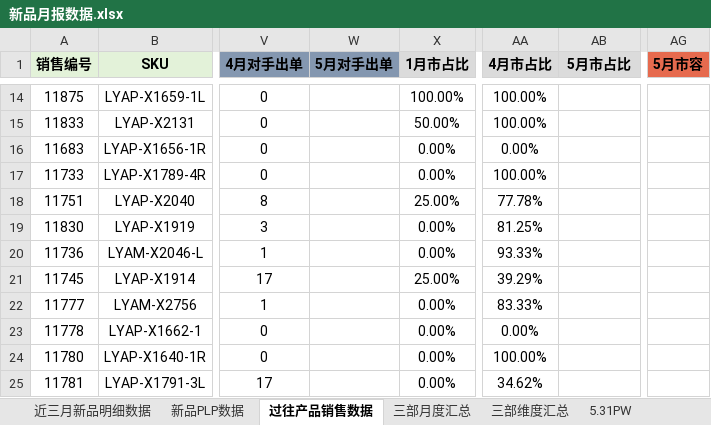
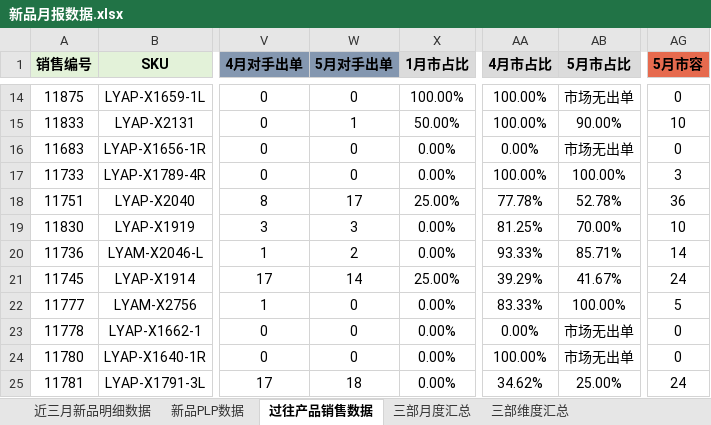
Before and after one commit to hookey1124-maker/ai-projects, an Excel workbook: 新品复盘/月报/新品月报数据.xlsx, sheet 过往产品销售数据, drawn as a sheet; only a part is shown, gaps mark what is left out; values as stored, in another font and other column widths than the file's, no borders; the diff covers the shown part only; the diff names each change by its address in the sheet, - before the commit and + after, or states it on an @@ line.

```diff
--- a/新品复盘/月报/新品月报数据.xlsx (sheet 过往产品销售数据)
+++ b/新品复盘/月报/新品月报数据.xlsx (sheet 过往产品销售数据)
-sheet tab: 5.31PW
-W14 (5月对手出单): (empty)
+W14 (5月对手出单): 0
-AB14 (5月市占比): (empty)
+AB14 (5月市占比): 市场无出单
-AG14 (5月市容): (empty)
+AG14 (5月市容): 0
-W15 (5月对手出单): (empty)
+W15 (5月对手出单): 1
-AB15 (5月市占比): (empty)
+AB15 (5月市占比): 90.00%
-AG15 (5月市容): (empty)
+AG15 (5月市容): 10
-W16:W17 (5月对手出单): (empty)
+W16:W17 (5月对手出单): 0
-AB16 (5月市占比): (empty)
+AB16 (5月市占比): 市场无出单
-AG16 (5月市容): (empty)
+AG16 (5月市容): 0
-AB17 (5月市占比): (empty)
+AB17 (5月市占比): 100.00%
-AG17 (5月市容): (empty)
+AG17 (5月市容): 3
-W18 (5月对手出单): (empty)
+W18 (5月对手出单): 17
-AB18 (5月市占比): (empty)
+AB18 (5月市占比): 52.78%
-AG18 (5月市容): (empty)
+AG18 (5月市容): 36
-W19 (5月对手出单): (empty)
+W19 (5月对手出单): 3
-AB19 (5月市占比): (empty)
+AB19 (5月市占比): 70.00%
-AG19 (5月市容): (empty)
+AG19 (5月市容): 10
-W20 (5月对手出单): (empty)
+W20 (5月对手出单): 2
-AB20 (5月市占比): (empty)
+AB20 (5月市占比): 85.71%
-AG20 (5月市容): (empty)
+AG20 (5月市容): 14
-W21 (5月对手出单): (empty)
+W21 (5月对手出单): 14
-AB21 (5月市占比): (empty)
+AB21 (5月市占比): 41.67%
-AG21 (5月市容): (empty)
+AG21 (5月市容): 24
-W22:W24 (5月对手出单): (empty)
+W22:W24 (5月对手出单): 0
-AB22 (5月市占比): (empty)
+AB22 (5月市占比): 100.00%
-AG22 (5月市容): (empty)
+AG22 (5月市容): 5
-AB23:AB24 (5月市占比): (empty)
+AB23:AB24 (5月市占比): 市场无出单
-AG23:AG24 (5月市容): (empty)
+AG23:AG24 (5月市容): 0
-W25 (5月对手出单): (empty)
+W25 (5月对手出单): 18
-AB25 (5月市占比): (empty)
+AB25 (5月市占比): 25.00%
-AG25 (5月市容): (empty)
+AG25 (5月市容): 24
```
Also changed, not shown: 432 edited cells elsewhere in this sheet, sheet 近三月新品明细数据, sheet 三部月度汇总, 1 other file.
